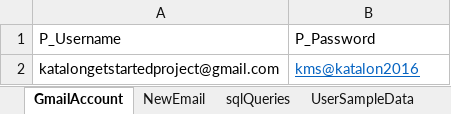
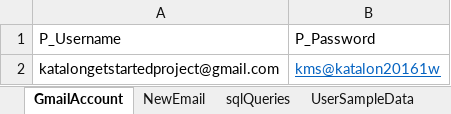
Before and after one commit to imteyaz86/KatalonStudioUI, an Excel workbook: Data/Web UI/DataFile.xlsx, sheet GmailAccount, drawn as a sheet; values as stored, in another font and other column widths than the file's, no borders; the diff names each change by its address in the sheet, - before the commit and + after, or states it on an @@ line.

```diff
--- a/Data/Web UI/DataFile.xlsx (sheet GmailAccount)
+++ b/Data/Web UI/DataFile.xlsx (sheet GmailAccount)
-B2: kms@katalon2016
+B2: kms@katalon20161w
```
Also changed, not shown: sheet NewEmail, other sheet tabs, 4 other files.
